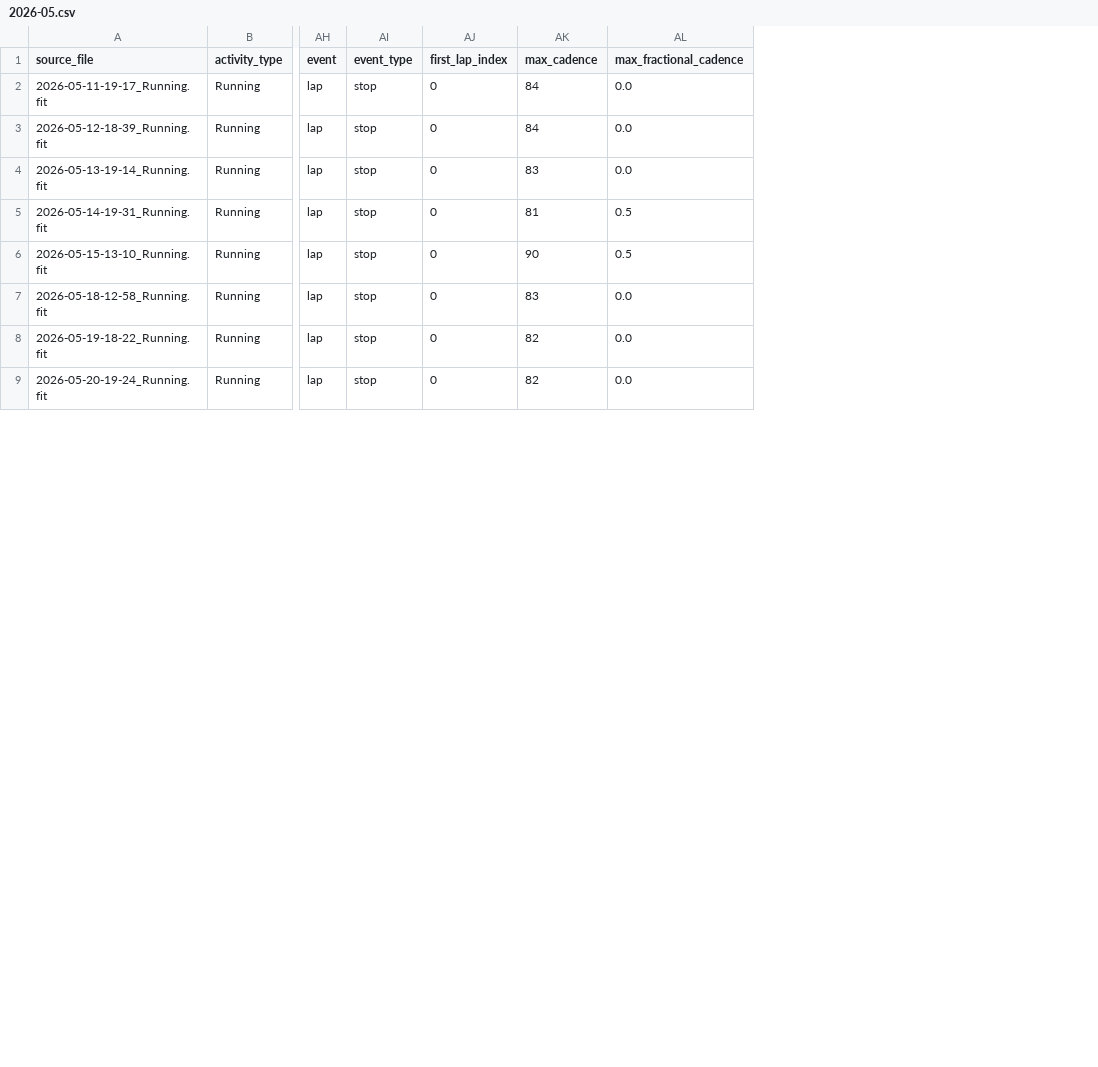
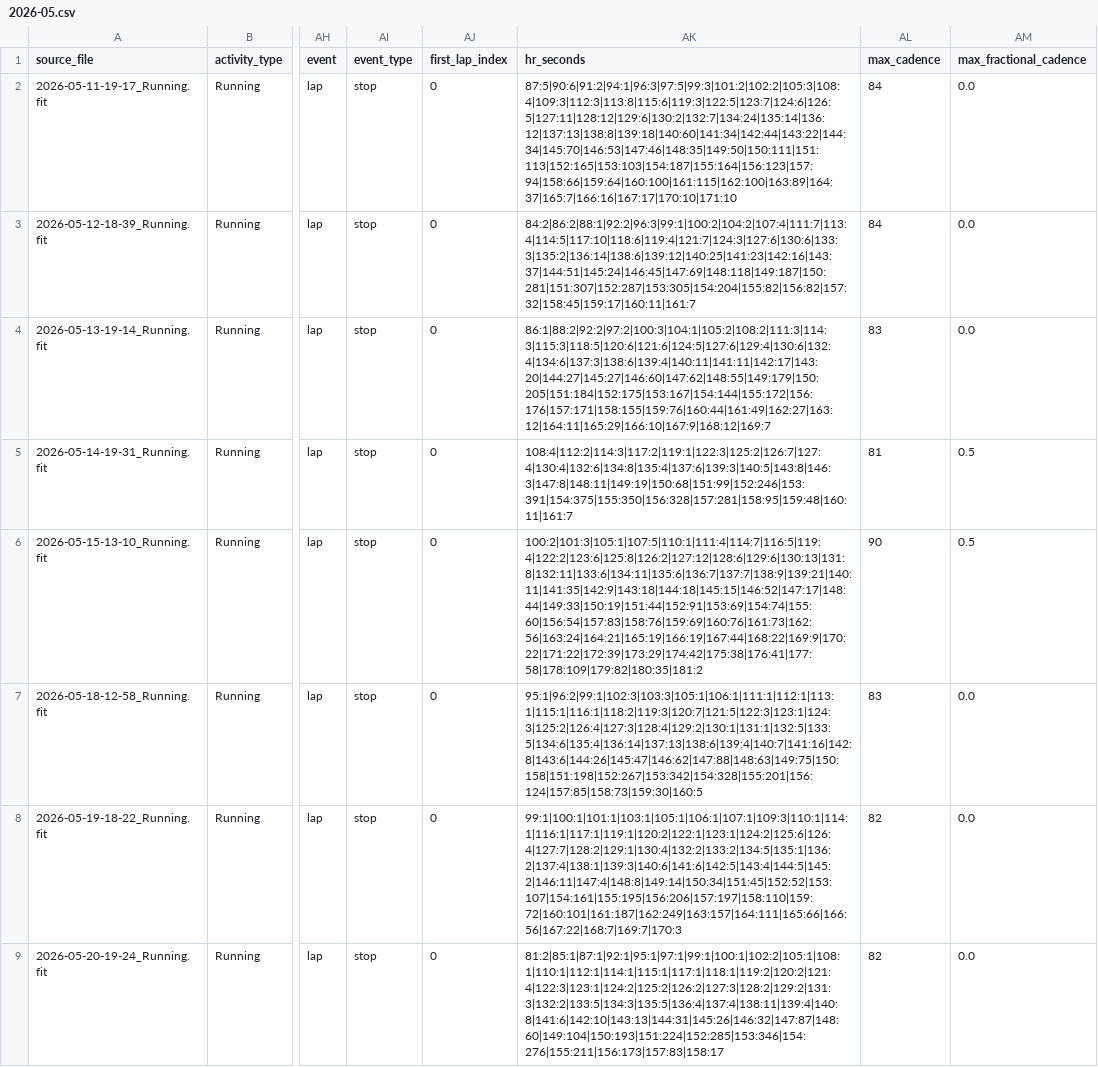
Before and after one commit to ncornag/ncornag, a CSV file: running/data/2026-05.csv, drawn as a sheet; only a part is shown, gaps mark what is left out; the diff names each change by its address in the sheet, - before the commit and + after, or states it on an @@ line.

Commit message:
feat(coach): compute per-activity time-in-zone and advance current week early
The garmin builder writes an hr_seconds per-second-HR histogram per activity;
parse-log.py buckets it against the lab zones in user.md to produce per-run
time_in_zone, a week-level zone_seconds total, and a time-based polarized_time —
the honest split the avg-HR zone label hides on variable trail runs. It also
renders a stacked time-in-zone bar under each logged run.

current_week now advances past any week whose planned non-rest days are all
logged, so focus moves to the next week before the calendar week ends;
calendar_week keeps the raw date-based value. Skill docs, the injected CSS
block, and the time-in-zone lesson updated to match.

```diff
--- a/running/data/2026-05.csv
+++ b/running/data/2026-05.csv
+column AK (hr_seconds), rows 2-9: 87:5|90:6|91:2|94:1|96:3|97:5|99:3|101:2|102:2|105:3|108:4|109:3|112:3|113:8|115:6|119:3|122:5|123:7|124:6|126:5|127:11|128:12|129:6|130:2|132:7|134:24|135:14|136:12|137:13|138:8|139:18|140:60|141:34|142:44|143:22|144:34|145:70|146:53|147:46|148:35|149:50|150:111|151:113|152:165|153:103|154:187|155:164|156:123|157:94|158:66|159:64|160:100|161:115|162:100|163:89|164:37|165:7|166:16|167:17|170:10|171:10 | 84:2|86:2|88:1|92:2|96:3|99:1|100:2|104:2|107:4|111:7|113:4|114:5|117:10|118:6|119:4|121:7|124:3|127:6|130:6|133:3|135:2|136:14|138:6|139:12|140:25|141:23|142:16|143:37|144:51|145:24|146:45|147:69|148:118|149:187|150:281|151:307|152:287|153:305|154:204|155:82|156:82|157:32|158:45|159:17|160:11|161:7 | 86:1|88:2|92:2|97:2|100:3|104:1|105:2|108:2|111:3|114:3|115:3|118:5|120:6|121:6|124:5|127:6|129:4|130:6|132:4|134:6|137:3|138:6|139:4|140:11|141:11|142:17|143:20|144:27|145:27|146:60|147:62|148:55|149:179|150:205|151:184|152:175|153:167|154:144|155:172|156:176|157:171|158:155|159:76|160:44|161:49|162:27|163:12|164:11|165:29|166:10|167:9|168:12|169:7 | 108:4|112:2|114:3|117:2|119:1|122:3|125:2|126:7|127:4|130:4|132:6|134:8|135:4|137:6|139:3|140:5|143:8|146:3|147:8|148:11|149:19|150:68|151:99|152:246|153:391|154:375|155:350|156:328|157:281|158:95|159:48|160:11|161:7 | 100:2|101:3|105:1|107:5|110:1|111:4|114:7|116:5|119:4|122:2|123:6|125:8|126:2|127:12|128:6|129:6|130:13|131:8|132:11|133:6|134:11|135:6|136:7|137:7|138:9|139:21|140:11|141:35|142:9|143:18|144:18|145:15|146:52|147:17|148:44|149:33|150:19|151:44|152:91|153:69|154:74|155:60|156:54|157:83|158:76|159:69|160:76|161:73|162:56|163:24|164:21|165:19|166:19|167:44|168:22|169:9|170:22|171:22|172:39|173:29|174:42|175:38|176:41|177:58|178:109|179:82|180:35|181:2 | 95:1|96:2|99:1|102:3|103:3|105:1|106:1|111:1|112:1|113:1|115:1|116:1|118:2|119:3|120:7|121:5|122:3|123:1|124:3|125:2|126:4|127:3|128:4|129:2|130:1|131:1|132:5|133:5|134:6|135:4|136:14|137:13|138:6|139:4|140:7|141:16|142:8|143:6|144:26|145:47|146:62|147:88|148:63|149:75|150:158|151:198|152:267|153:342|154:328|155:201|156:124|157:85|158:73|159:30|160:5 | 99:1|100:1|101:1|103:1|105:1|106:1|107:1|109:3|110:1|114:1|116:1|117:1|119:1|120:2|122:1|123:1|124:2|125:6|126:4|127:7|128:2|129:1|130:4|132:2|133:2|134:5|135:1|136:2|137:4|138:1|139:3|140:6|141:6|142:5|143:4|144:5|145:2|146:11|147:4|148:8|149:14|150:34|151:45|152:52|153:107|154:161|155:195|156:206|157:197|158:110|159:72|160:101|161:187|162:249|163:157|164:111|165:66|166:56|167:22|168:7|169:7|170:3 | 81:2|85:1|87:1|92:1|95:1|97:1|99:1|100:1|102:2|105:1|108:1|110:1|112:1|114:1|115:1|117:1|118:1|119:2|120:2|121:4|122:3|123:1|124:2|125:2|126:2|127:3|128:2|129:2|131:3|132:2|133:5|134:3|135:5|136:4|137:4|138:11|139:4|140:8|141:6|142:10|143:13|144:31|145:26|146:32|147:87|148:60|149:104|150:193|151:224|152:285|153:346|154:276|155:211|156:173|157:83|158:17
```
Also changed, not shown: 6 other files.
